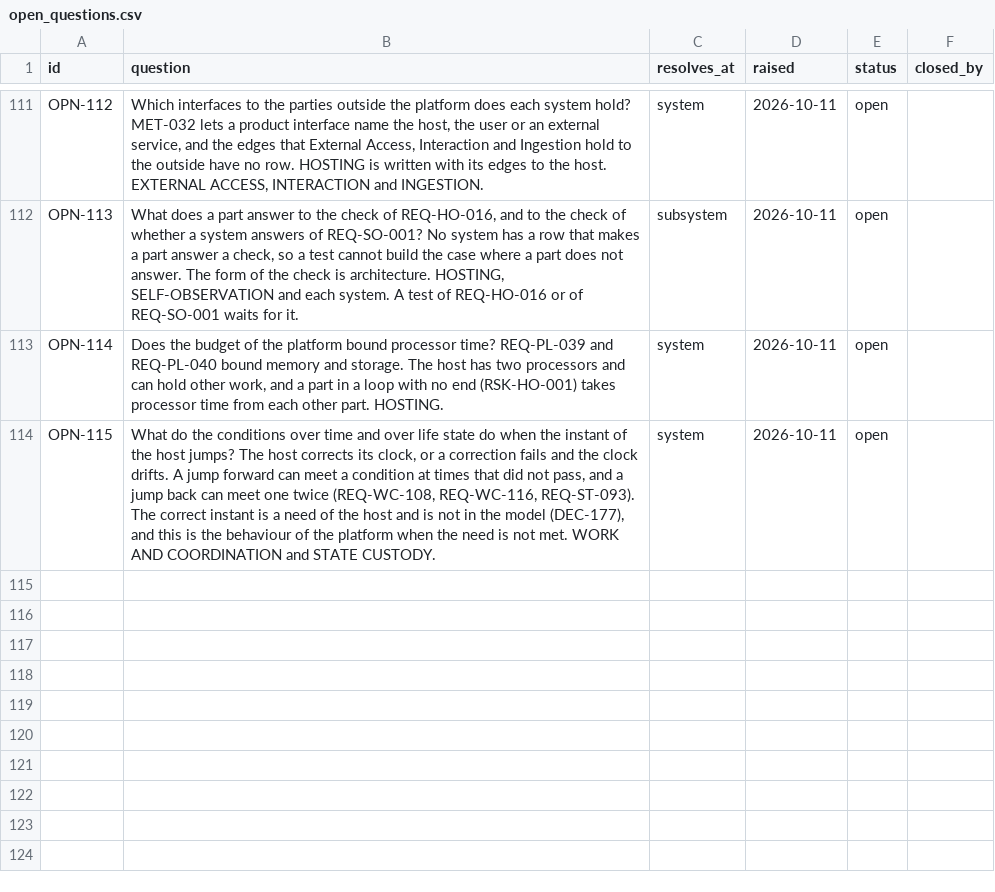
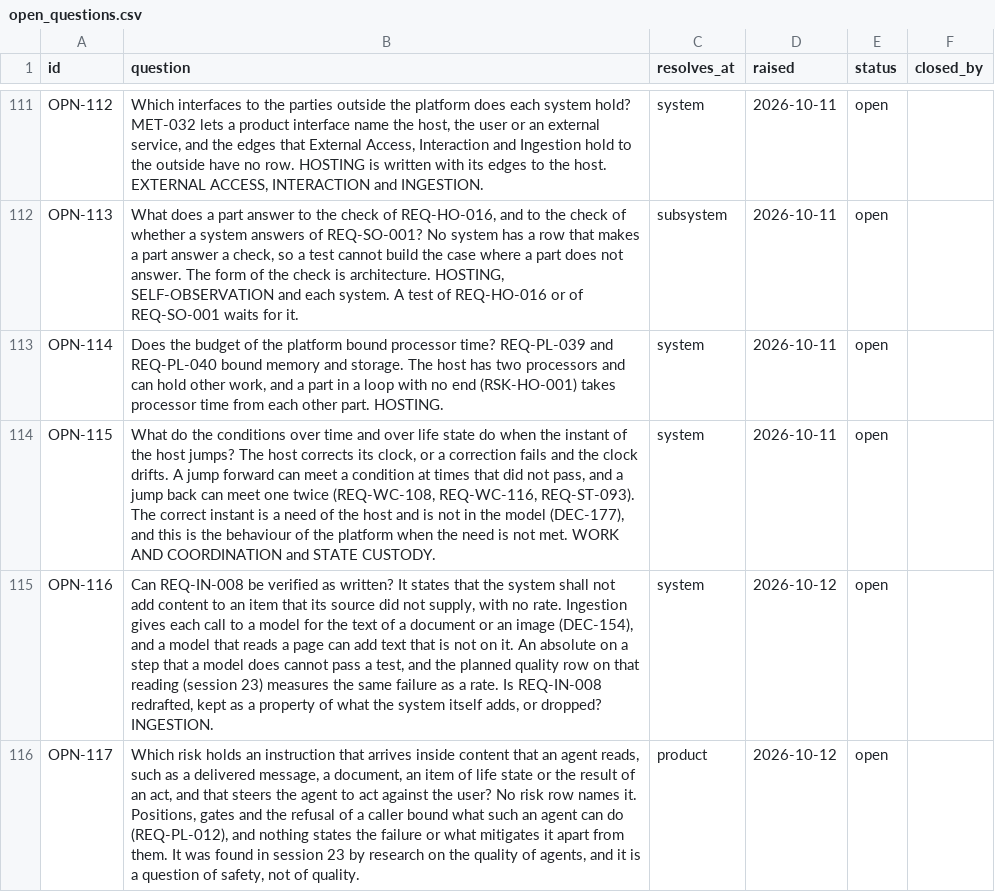
Before and after one commit to amit-wei/pendentive, a CSV file: model/registers/open_questions.csv, drawn as a sheet; only a part is shown, gaps mark what is left out.

```diff
--- a/model/registers/open_questions.csv
+++ b/model/registers/open_questions.csv
@@ -114 +114,3 @@ OPN-114,"Does the budget of the platform bound processor time? REQ-PL-039 and RE
 OPN-115,"What do the conditions over time and over life state do when the instant of the host jumps? The host corrects its clock, or a correction fails and the clock drifts. A jump forward can meet a condition at times that did not pass, and a jump back can meet one twice (REQ-WC-108, REQ-WC-116, REQ-ST-093). The correct instant is a need of the host and is not in the model (DEC-177), and this is the behaviour of the platform when the need is not met. WORK AND COORDINATION and STATE CUSTODY.",system,2026-10-11,open,
+OPN-116,"Can REQ-IN-008 be verified as written? It states that the system shall not add content to an item that its source did not supply, with no rate. Ingestion gives each call to a model for the text of a document or an image (DEC-154), and a model that reads a page can add text that is not on it. An absolute on a step that a model does cannot pass a test, and the planned quality row on that reading (session 23) measures the same failure as a rate. Is REQ-IN-008 redrafted, kept as a property of what the system itself adds, or dropped? INGESTION.",system,2026-10-12,open,
+OPN-117,"Which risk holds an instruction that arrives inside content that an agent reads, such as a delivered message, a document, an item of life state or the result of an act, and that steers the agent to act against the user? No risk row names it. Positions, gates and the refusal of a caller bound what such an agent can do (REQ-PL-012), and nothing states the failure or what mitigates it apart from them. It was found in session 23 by research on the quality of agents, and it is a question of safety, not of quality.",product,2026-10-12,open,
```
Also changed, not shown: model/product/product_requirements.csv.
